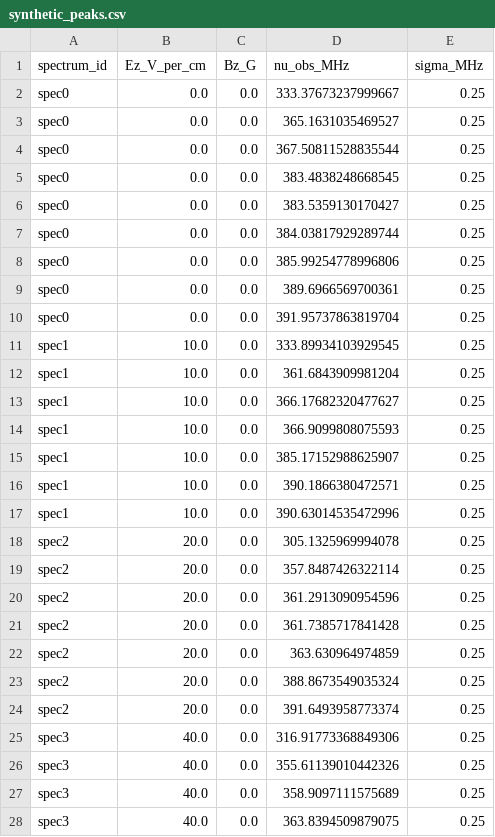
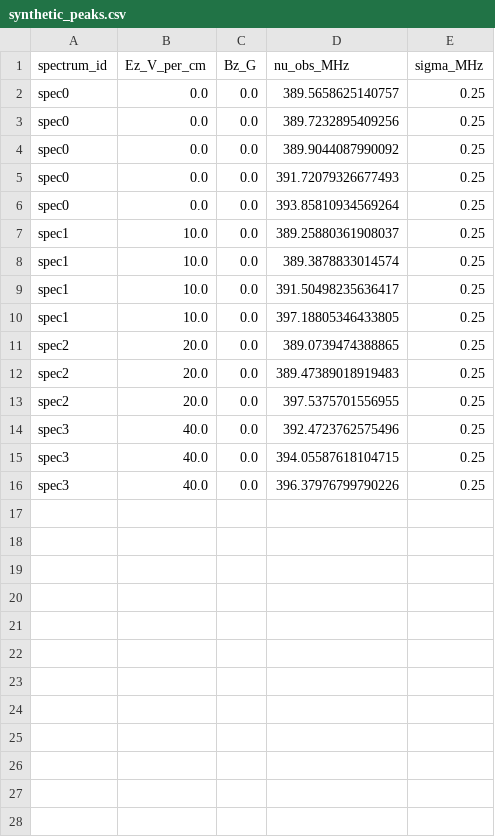
Before and after one commit to YuikiTakahashi/Molecule_spectrum_prediction, a CSV file: synthetic_peaks.csv, drawn as a sheet; only a part is shown; the diff covers the shown part only.

```diff
--- a/synthetic_peaks.csv
+++ b/synthetic_peaks.csv
@@ -1,28 +1,16 @@
 spectrum_id,Ez_V_per_cm,Bz_G,nu_obs_MHz,sigma_MHz
-spec0,0.0,0.0,333.37673237999667,0.25
-spec0,0.0,0.0,365.1631035469527,0.25
-spec0,0.0,0.0,367.50811528835544,0.25
-spec0,0.0,0.0,383.4838248668545,0.25
-spec0,0.0,0.0,383.5359130170427,0.25
-spec0,0.0,0.0,384.03817929289744,0.25
-spec0,0.0,0.0,385.99254778996806,0.25
-spec0,0.0,0.0,389.6966569700361,0.25
-spec0,0.0,0.0,391.95737863819704,0.25
-spec1,10.0,0.0,333.89934103929545,0.25
-spec1,10.0,0.0,361.6843909981204,0.25
-spec1,10.0,0.0,366.17682320477627,0.25
-spec1,10.0,0.0,366.9099808075593,0.25
-spec1,10.0,0.0,385.17152988625907,0.25
-spec1,10.0,0.0,390.1866380472571,0.25
-spec1,10.0,0.0,390.63014535472996,0.25
-spec2,20.0,0.0,305.1325969994078,0.25
-spec2,20.0,0.0,357.8487426322114,0.25
-spec2,20.0,0.0,361.2913090954596,0.25
-spec2,20.0,0.0,361.7385717841428,0.25
-spec2,20.0,0.0,363.630964974859,0.25
-spec2,20.0,0.0,388.8673549035324,0.25
-spec2,20.0,0.0,391.6493958773374,0.25
-spec3,40.0,0.0,316.91773368849306,0.25
-spec3,40.0,0.0,355.61139010442326,0.25
-spec3,40.0,0.0,358.9097111575689,0.25
-spec3,40.0,0.0,363.8394509879075,0.25
+spec0,0.0,0.0,389.5658625140757,0.25
+spec0,0.0,0.0,389.7232895409256,0.25
+spec0,0.0,0.0,389.9044087990092,0.25
+spec0,0.0,0.0,391.72079326677493,0.25
+spec0,0.0,0.0,393.85810934569264,0.25
+spec1,10.0,0.0,389.25880361908037,0.25
+spec1,10.0,0.0,389.3878833014574,0.25
+spec1,10.0,0.0,391.50498235636417,0.25
+spec1,10.0,0.0,397.18805346433805,0.25
+spec2,20.0,0.0,389.0739474388865,0.25
+spec2,20.0,0.0,389.47389018919483,0.25
+spec2,20.0,0.0,397.5375701556955,0.25
+spec3,40.0,0.0,392.4723762575496,0.25
+spec3,40.0,0.0,394.05587618104715,0.25
+spec3,40.0,0.0,396.37976799790226,0.25
```
Also changed, not shown: 2 removed rows elsewhere in this file, 6 other files.
